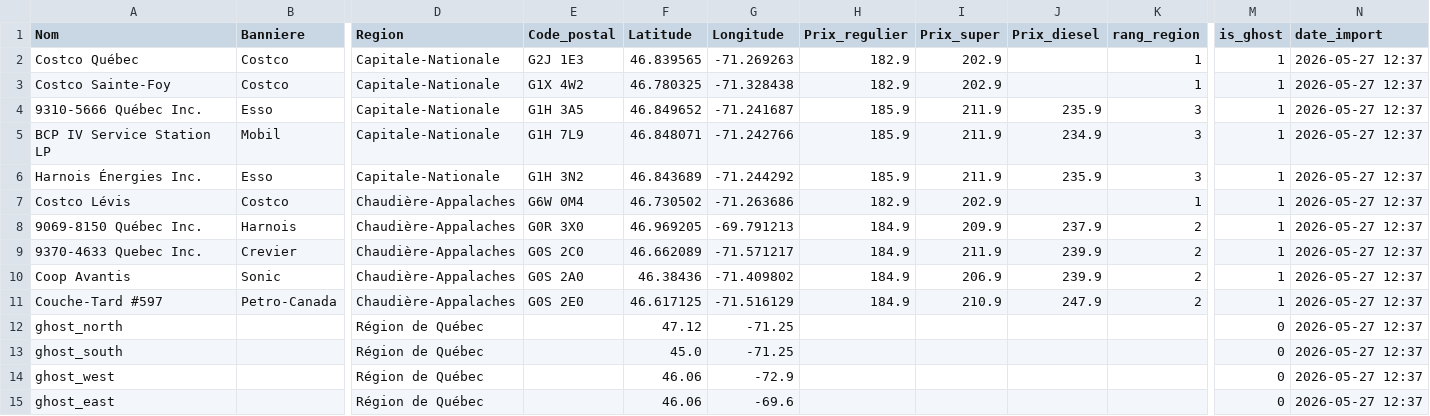
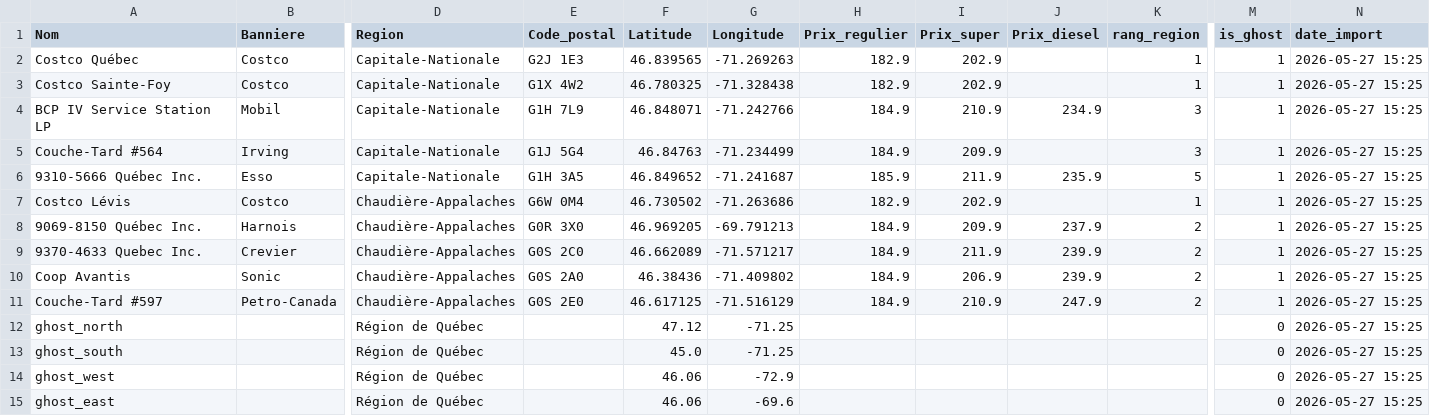
Before and after one commit to emclavel/regie-essence-quebec-data, a CSV file: data/regie_essence_region_quebec.csv, drawn as a sheet; only a part is shown, gaps mark what is left out; removed rows and columns are numbered as before the commit, all else as after; rows hold the shown columns only; the diff names each change by its address in the sheet, - before the commit and + after, or states it on an @@ line.

```diff
--- a/data/regie_essence_region_quebec.csv
+++ b/data/regie_essence_region_quebec.csv
-N2:N3 (date_import): 2026-05-27 12:37
+N2:N3 (date_import): 2026-05-27 15:25
+row 4: BCP IV Service Station LP | Mobil | Capitale-Nationale | G1H 7L9 | 46.848071 | -71.242766 | 184.9 | 210.9 | 234.9 | 3 | 1 | 2026-05-27 15:25
+row 5: Couche-Tard #564 | Irving | Capitale-Nationale | G1J 5G4 | 46.84763 | -71.234499 | 184.9 | 209.9 |  | 3 | 1 | 2026-05-27 15:25
-K6 (rang_region): 3
+K6 (rang_region): 5
-N6 (date_import): 2026-05-27 12:37
+N6 (date_import): 2026-05-27 15:25
-row 5: BCP IV Service Station LP | Mobil | Capitale-Nationale | G1H 7L9 | 46.848071 | -71.242766 | 185.9 | 211.9 | 234.9 | 3 | 1 | 2026-05-27 12:37
-row 6: Harnois Énergies Inc. | Esso | Capitale-Nationale | G1H 3N2 | 46.843689 | -71.244292 | 185.9 | 211.9 | 235.9 | 3 | 1 | 2026-05-27 12:37
-N7:N15 (date_import): 2026-05-27 12:37
+N7:N15 (date_import): 2026-05-27 15:25
```
Also changed, not shown: data/regie_essence_estrie.csv, data/regie_essence_grand_montreal.csv, 3 other files.
